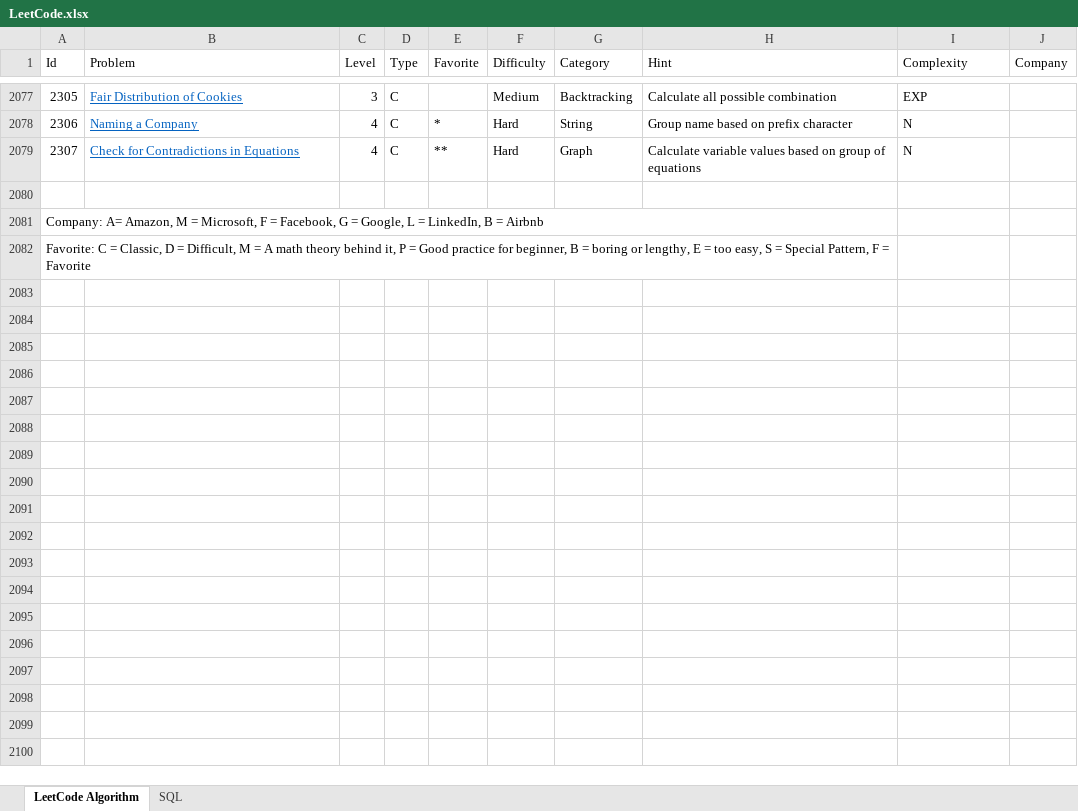
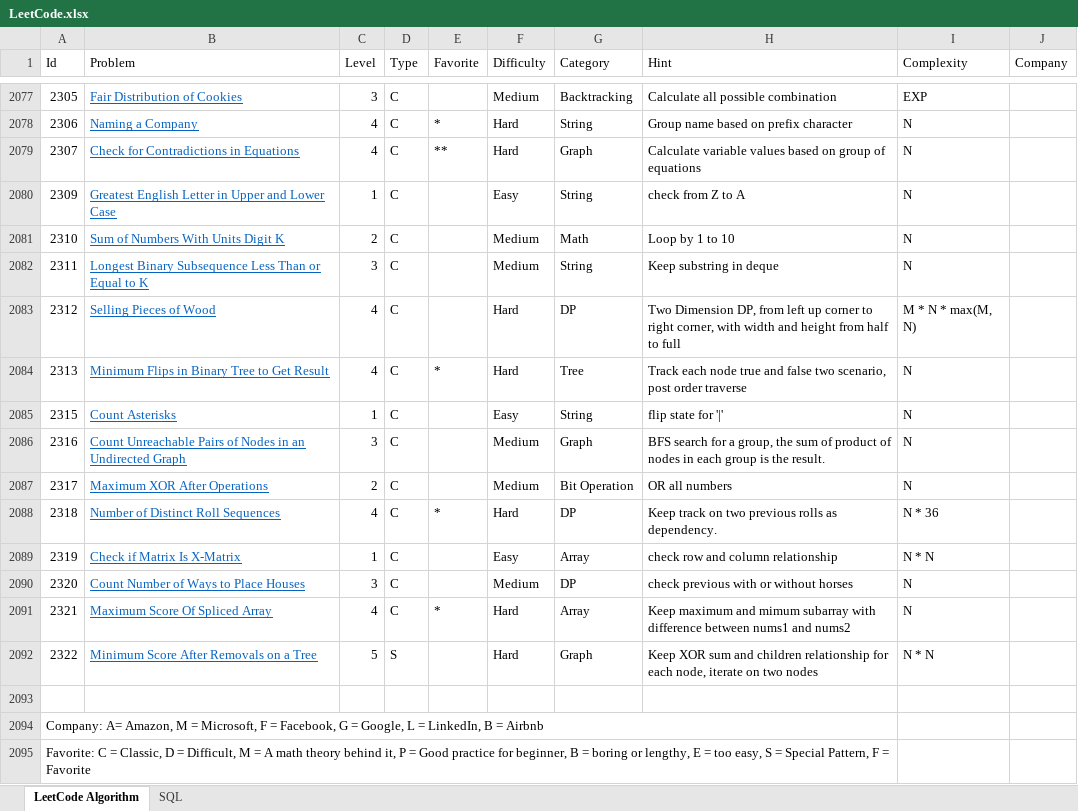
Before and after one commit to huanminwu/LeetCode, an Excel workbook: LeetCode.xlsx, sheet LeetCode Algorithm, drawn as a sheet; only a part is shown, gaps mark what is left out; values as stored, in another font and other column widths than the file's, no borders; charts and pictures not drawn; the diff names each change by its address in the sheet, - before the commit and + after, or states it on an @@ line.

```diff
--- a/LeetCode.xlsx (sheet LeetCode Algorithm)
+++ b/LeetCode.xlsx (sheet LeetCode Algorithm)
+row 2080: 2309 | Greatest English Letter in Upper and Lower Case | 1 | C |  | Easy | String | check from Z to A | N
+row 2081: 2310 | Sum of Numbers With Units Digit K | 2 | C |  | Medium | Math | Loop by 1 to 10 | N
+row 2082: 2311 | Longest Binary Subsequence Less Than or Equal to K | 3 | C |  | Medium | String | Keep substring in deque | N
+row 2083: 2312 | Selling Pieces of Wood | 4 | C |  | Hard | DP | Two Dimension DP, from left up corner to right corner, with width and height from half to full | M * N * max(M, N)
+row 2084: 2313 | Minimum Flips in Binary Tree to Get Result | 4 | C | * | Hard | Tree | Track each node true and false two scenario, post order traverse | N
+row 2085: 2315 | Count Asterisks | 1 | C |  | Easy | String | flip state for '|' | N
+row 2086: 2316 | Count Unreachable Pairs of Nodes in an Undirected Graph | 3 | C |  | Medium | Graph | BFS search for a group, the sum of product of nodes in each group is the result. | N
+row 2087: 2317 | Maximum XOR After Operations | 2 | C |  | Medium | Bit Operation | OR all numbers | N
+row 2088: 2318 | Number of Distinct Roll Sequences | 4 | C | * | Hard | DP | Keep track on two previous rolls as dependency. | N * 36
+row 2089: 2319 | Check if Matrix Is X-Matrix | 1 | C |  | Easy | Array | check row and column relationship | N * N
+row 2090: 2320 | Count Number of Ways to Place Houses | 3 | C |  | Medium | DP | check previous with or without horses | N
+row 2091: 2321 | Maximum Score Of Spliced Array | 4 | C | * | Hard | Array | Keep maximum and mimum subarray with difference between nums1 and nums2 | N
+row 2092: 2322 | Minimum Score After Removals on a Tree | 5 | S |  | Hard | Graph | Keep XOR sum and children relationship for each node, iterate on two nodes | N * N
```
Also changed, not shown: 33 other files.
